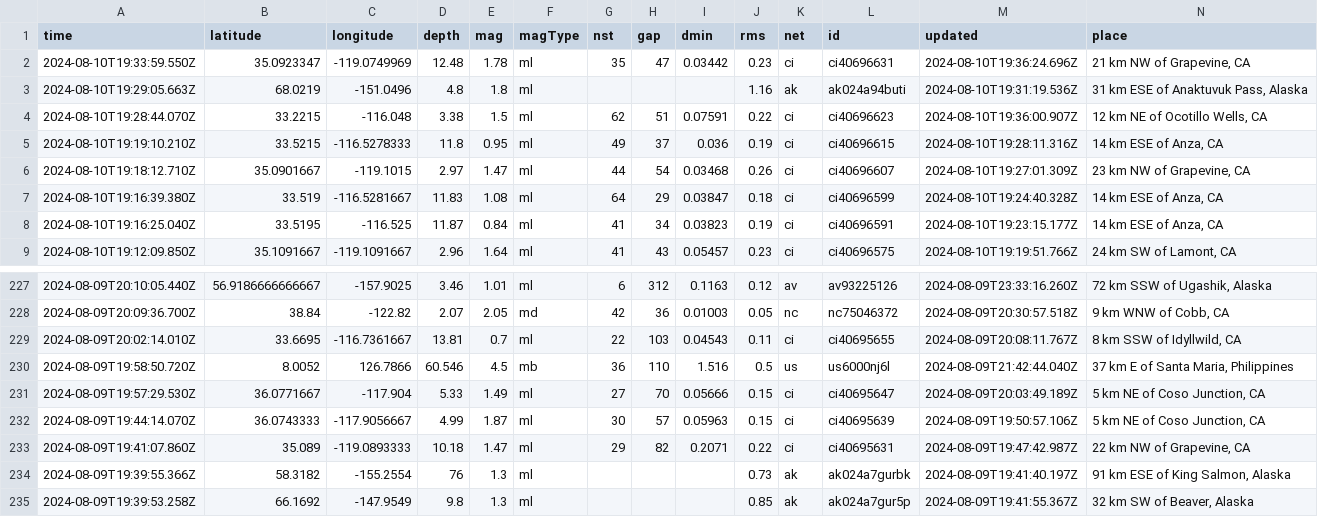
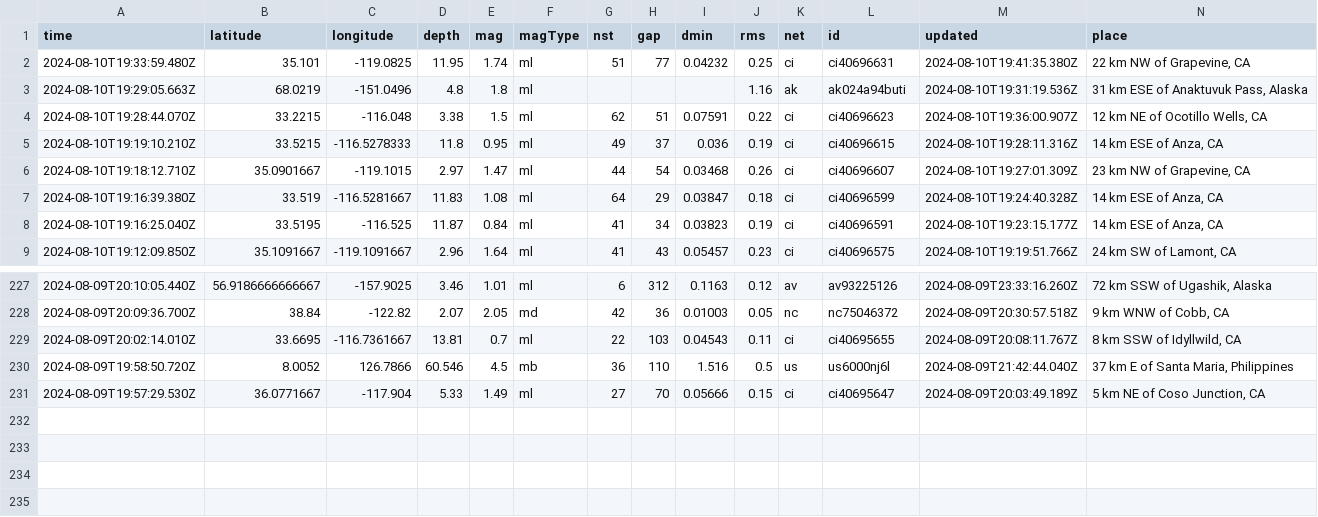
Before and after one commit to abhjtbhrli/nicar22-github-actions, a CSV file: usgs_current.csv, drawn as a sheet; only a part is shown, gaps mark what is left out; removed rows and columns are numbered as before the commit, all else as after; rows hold the shown columns only; the diff names each change by its address in the sheet, - before the commit and + after, or states it on an @@ line.

```diff
--- a/usgs_current.csv
+++ b/usgs_current.csv
-row 2: 2024-08-10T19:33:59.550Z | 35.0923347 | -119.0749969 | 12.48 | 1.78 | ml | 35 | 47 | 0.03442 | 0.23 | ci | ci40696631 | 2024-08-10T19:36:24.696Z | 21 km NW of Grapevine, CA
+row 2: 2024-08-10T19:33:59.480Z | 35.101 | -119.0825 | 11.95 | 1.74 | ml | 51 | 77 | 0.04232 | 0.25 | ci | ci40696631 | 2024-08-10T19:41:35.380Z | 22 km NW of Grapevine, CA
-row 232: 2024-08-09T19:44:14.070Z | 36.0743333 | -117.9056667 | 4.99 | 1.87 | ml | 30 | 57 | 0.05963 | 0.15 | ci | ci40695639 | 2024-08-09T19:50:57.106Z | 5 km NE of Coso Junction, CA
-row 233: 2024-08-09T19:41:07.860Z | 35.089 | -119.0893333 | 10.18 | 1.47 | ml | 29 | 82 | 0.2071 | 0.22 | ci | ci40695631 | 2024-08-09T19:47:42.987Z | 22 km NW of Grapevine, CA
-row 234: 2024-08-09T19:39:55.366Z | 58.3182 | -155.2554 | 76 | 1.3 | ml |  |  |  | 0.73 | ak | ak024a7gurbk | 2024-08-09T19:41:40.197Z | 91 km ESE of King Salmon, Alaska
-row 235: 2024-08-09T19:39:53.258Z | 66.1692 | -147.9549 | 9.8 | 1.3 | ml |  |  |  | 0.85 | ak | ak024a7gur5p | 2024-08-09T19:41:55.367Z | 32 km SW of Beaver, Alaska
```
